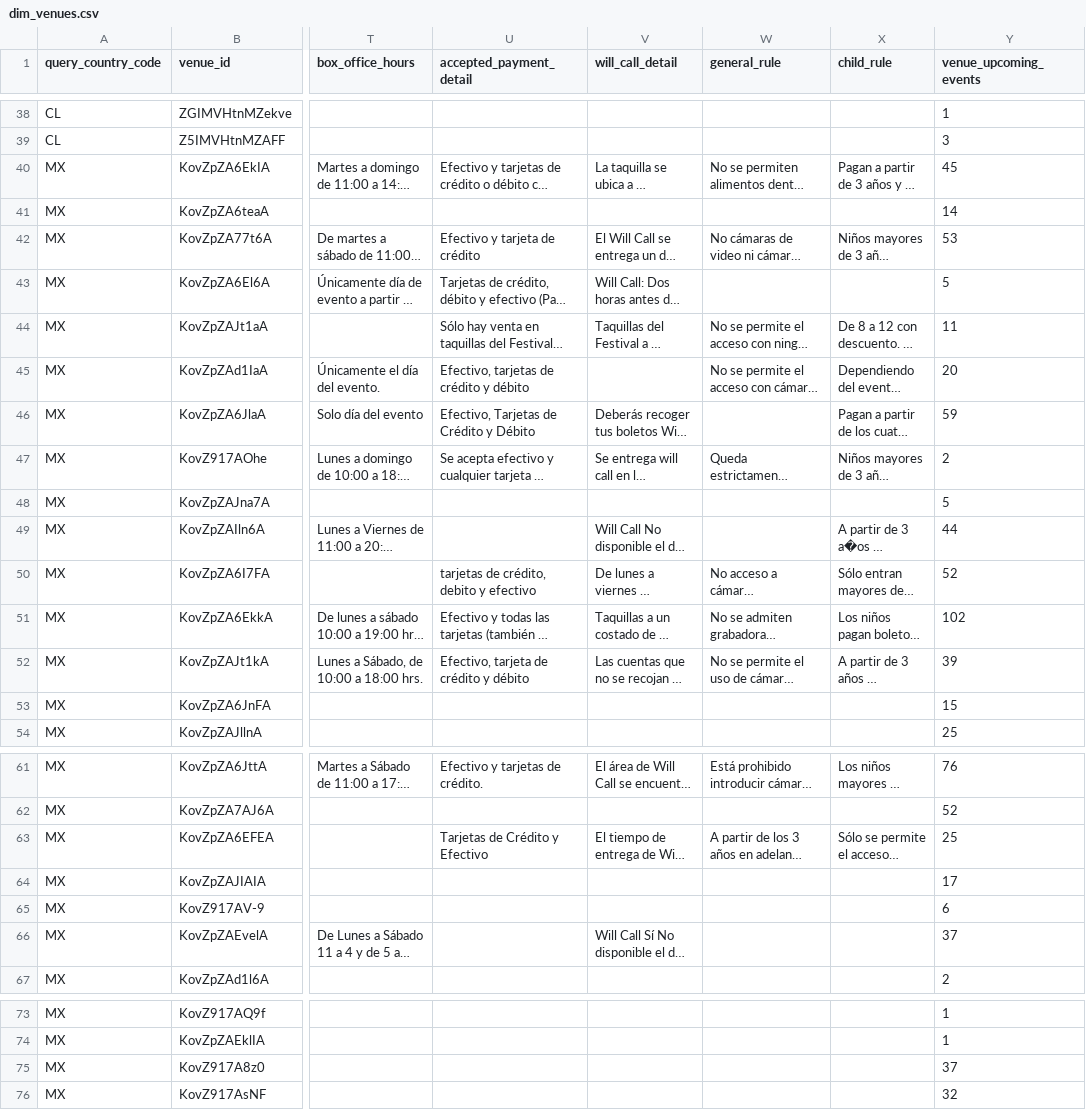
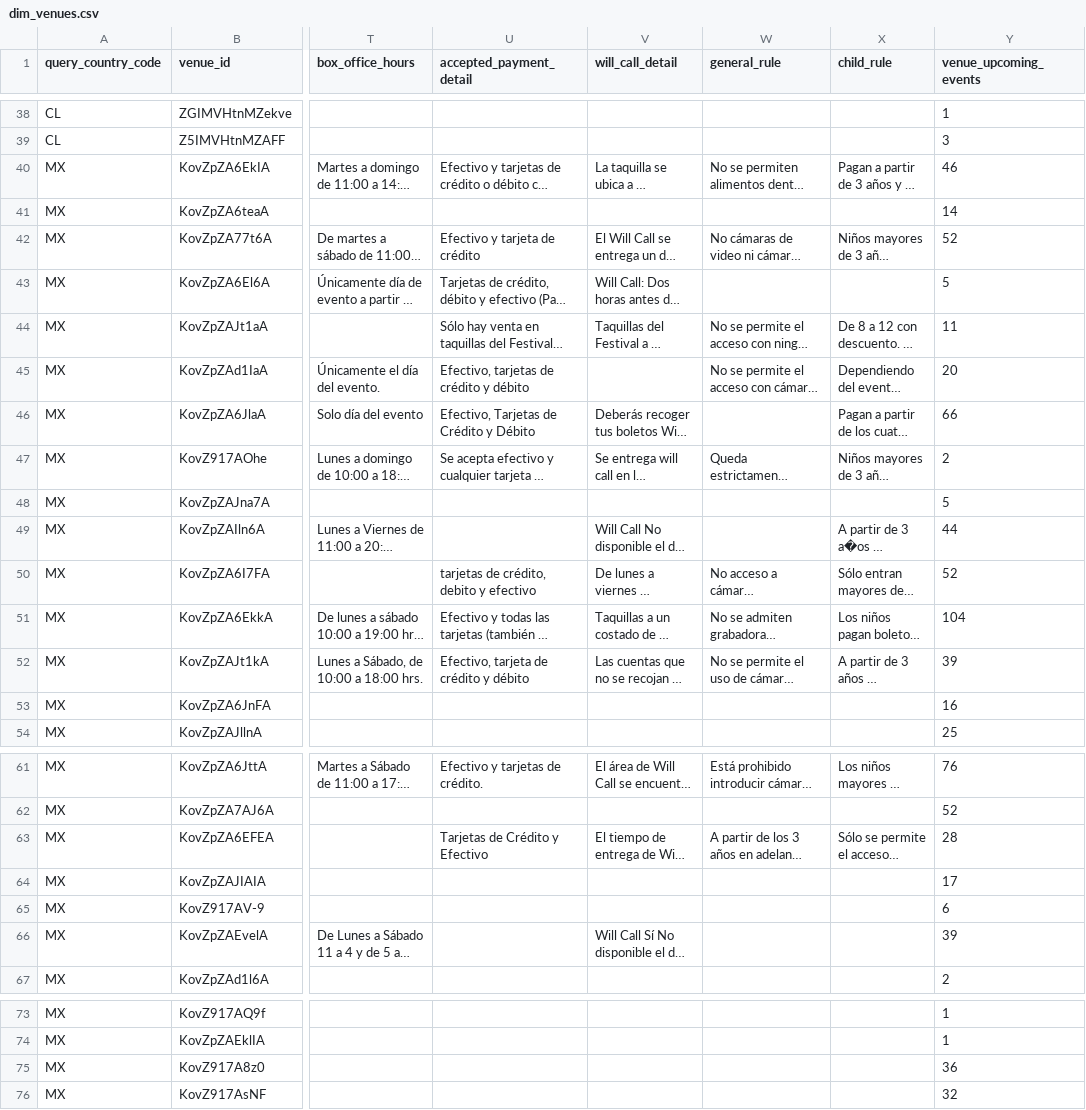
Before and after one commit to DavidCastilloSKT/analisis-oferta-musical-mexico-ticketmaster, a CSV file: data/processed/enriched_latam/dim_venues.csv, drawn as a sheet; only a part is shown, gaps mark what is left out; long unchanged cells end in …; the diff names each change by its address in the sheet, - before the commit and + after, or states it on an @@ line.

```diff
--- a/data/processed/enriched_latam/dim_venues.csv
+++ b/data/processed/enriched_latam/dim_venues.csv
-Y40 (venue_upcoming_events): 45
+Y40 (venue_upcoming_events): 46
-Y42 (venue_upcoming_events): 53
+Y42 (venue_upcoming_events): 52
-Y46 (venue_upcoming_events): 59
+Y46 (venue_upcoming_events): 66
-Y51 (venue_upcoming_events): 102
+Y51 (venue_upcoming_events): 104
-Y53 (venue_upcoming_events): 15
+Y53 (venue_upcoming_events): 16
-Y63 (venue_upcoming_events): 25
+Y63 (venue_upcoming_events): 28
-Y66 (venue_upcoming_events): 37
+Y66 (venue_upcoming_events): 39
-Y75 (venue_upcoming_events): 37
+Y75 (venue_upcoming_events): 36
```
Also changed, not shown: data/processed/enriched_latam/bridge_event_attractions.csv, data/processed/enriched_latam/dim_attractions.csv, 2 other files.
